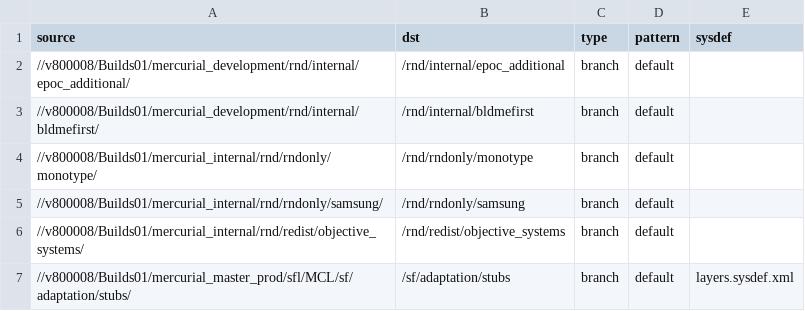
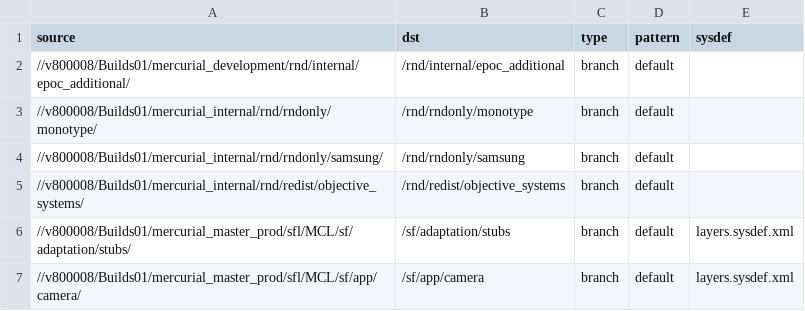
Before and after one commit to SymbianSource/oss.FCL.sftools.fbf.projects.platforms, a CSV file: clean/sources.csv, drawn as a sheet; only a part is shown; the shorter side is filled out with more unchanged rows.

Commit message:
bldmefirst without repo - Removed bldmefirst repo from 'foundation' and 'clean', adn changed sources_fcl.csv files to use FCLs for 'deviceplatformrelease' and build bldmefirst from sources.

```diff
--- a/clean/sources.csv
+++ b/clean/sources.csv
@@ -2,3 +2,2 @@ source,dst,type,pattern,sysdef
 //v800008/Builds01/mercurial_development/rnd/internal/epoc_additional/,/rnd/internal/epoc_additional,branch,default,
-//v800008/Builds01/mercurial_development/rnd/internal/bldmefirst/,/rnd/internal/bldmefirst,branch,default,
 //v800008/Builds01/mercurial_internal/rnd/rndonly/monotype/,/rnd/rndonly/monotype,branch,default,
```
Also changed, not shown: clean/sources_fcl.csv, foundation/sources.csv, 3 other files.
